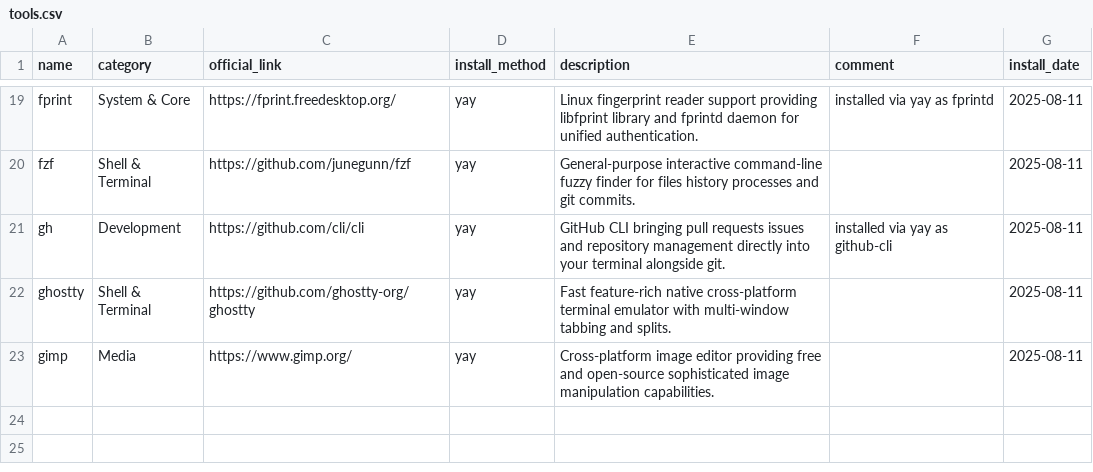
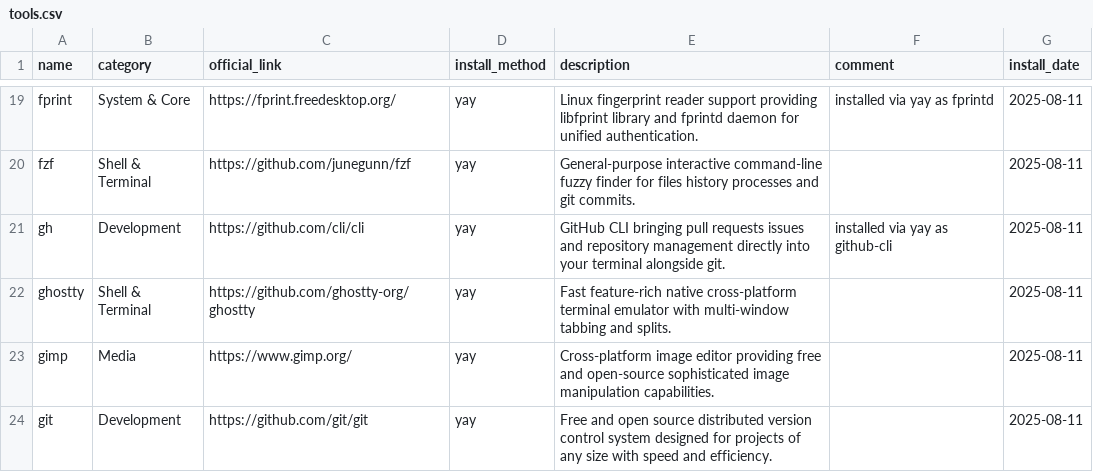
Before and after one commit to hsablonniere/tools, a CSV file: tools.csv, drawn as a sheet; only a part is shown, gaps mark what is left out.

Commit message:
add(git): Obviously

```diff
--- a/tools.csv
+++ b/tools.csv
@@ -23 +23,2 @@ ghostty,Shell & Terminal,https://github.com/ghostty-org/ghostty,yay,Fast feature
 gimp,Media,https://www.gimp.org/,yay,Cross-platform image editor providing free and open-source sophisticated image manipulation capabilities.,,2025-08-11
+git,Development,https://github.com/git/git,yay,Free and open source distributed version control system designed for projects of any size with speed and efficiency.,,2025-08-11
```
